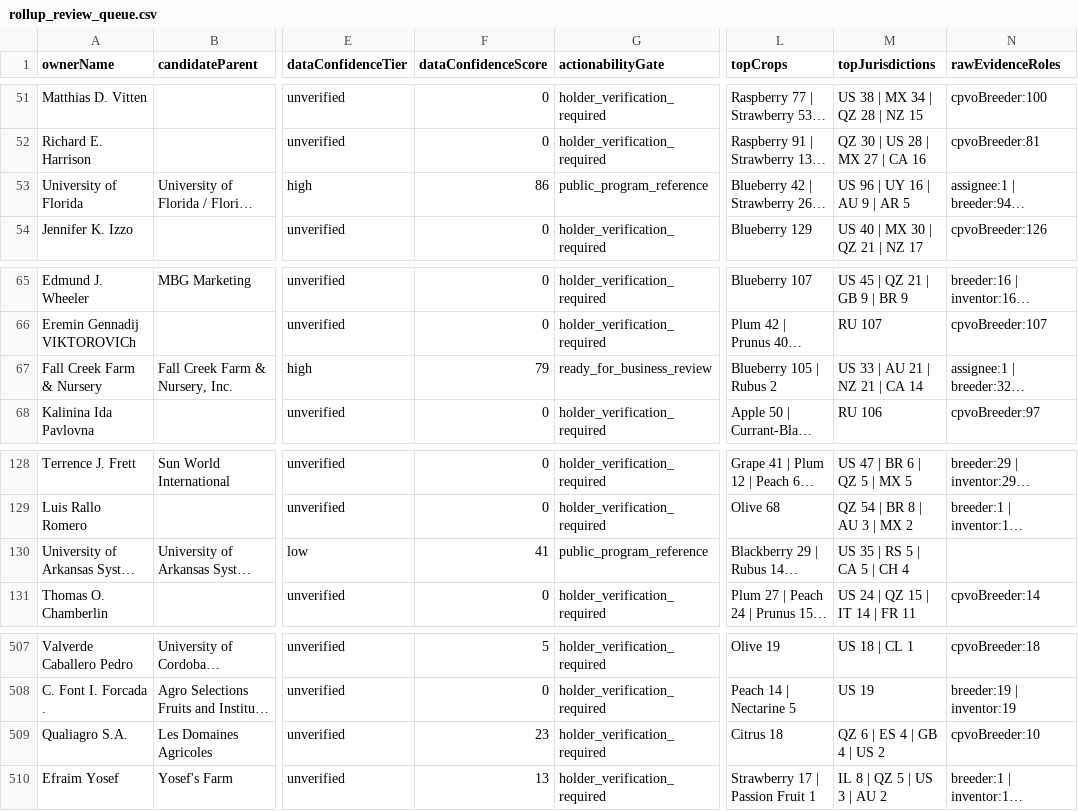
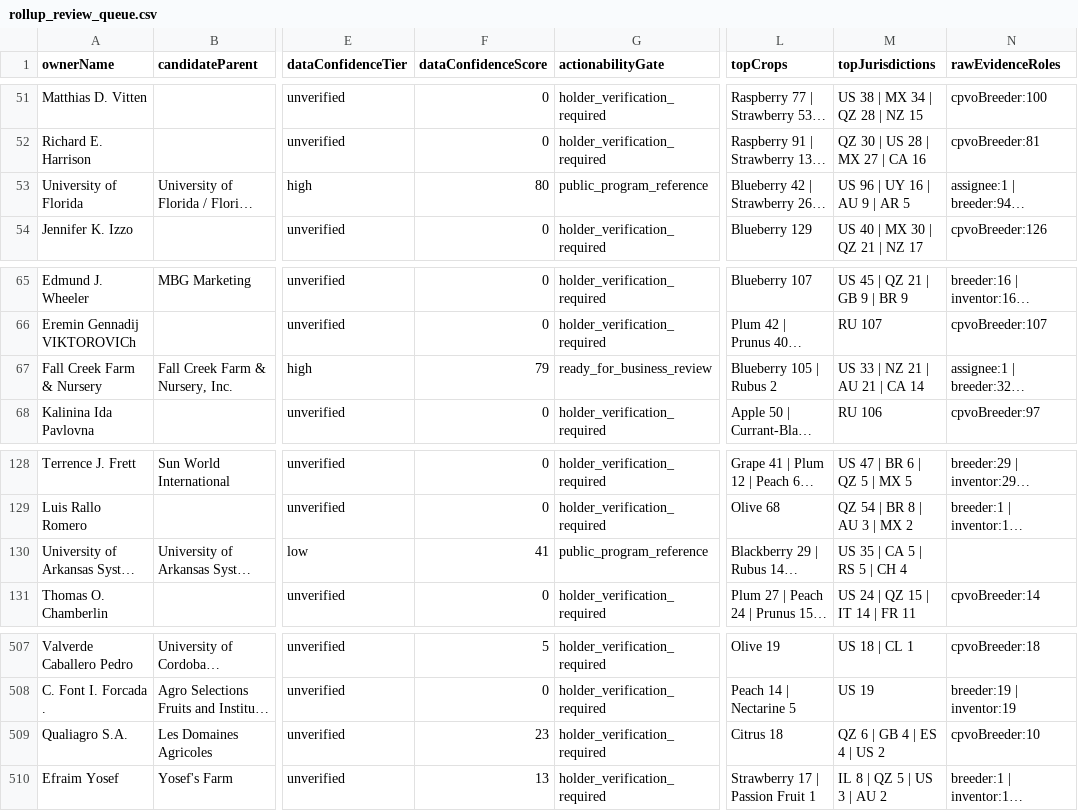
Before and after one commit to henryatkeson/Plant-Patent-Dashboard, a CSV file: data/rollup_review_queue.csv, drawn as a sheet; only a part is shown, gaps mark what is left out; long unchanged cells end in …; the diff names each change by its address in the sheet, - before the commit and + after, or states it on an @@ line.

```diff
--- a/data/rollup_review_queue.csv
+++ b/data/rollup_review_queue.csv
-F53 (dataConfidenceScore): 86
+F53 (dataConfidenceScore): 80
-M67 (topJurisdictions): US 33 | AU 21 | NZ 21 | CA 14
+M67 (topJurisdictions): US 33 | NZ 21 | AU 21 | CA 14
-M130 (topJurisdictions): US 35 | RS 5 | CA 5 | CH 4
+M130 (topJurisdictions): US 35 | CA 5 | RS 5 | CH 4
-M509 (topJurisdictions): QZ 6 | ES 4 | GB 4 | US 2
+M509 (topJurisdictions): QZ 6 | GB 4 | ES 4 | US 2
```
Also changed, not shown: data/company_site_probe.csv, data/profile_evidence_probe.csv, 12 other files.
